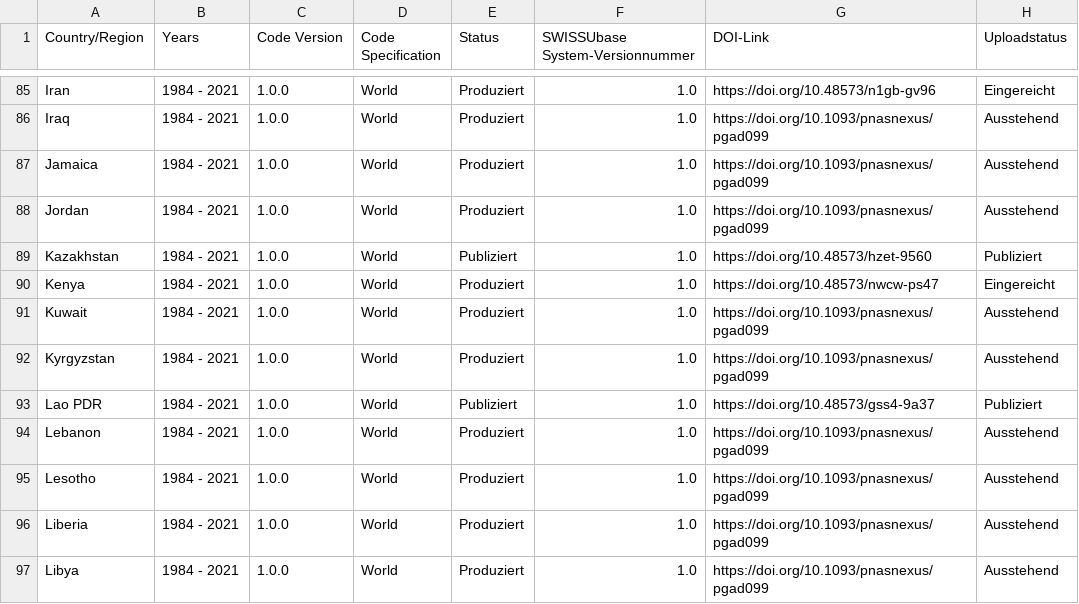
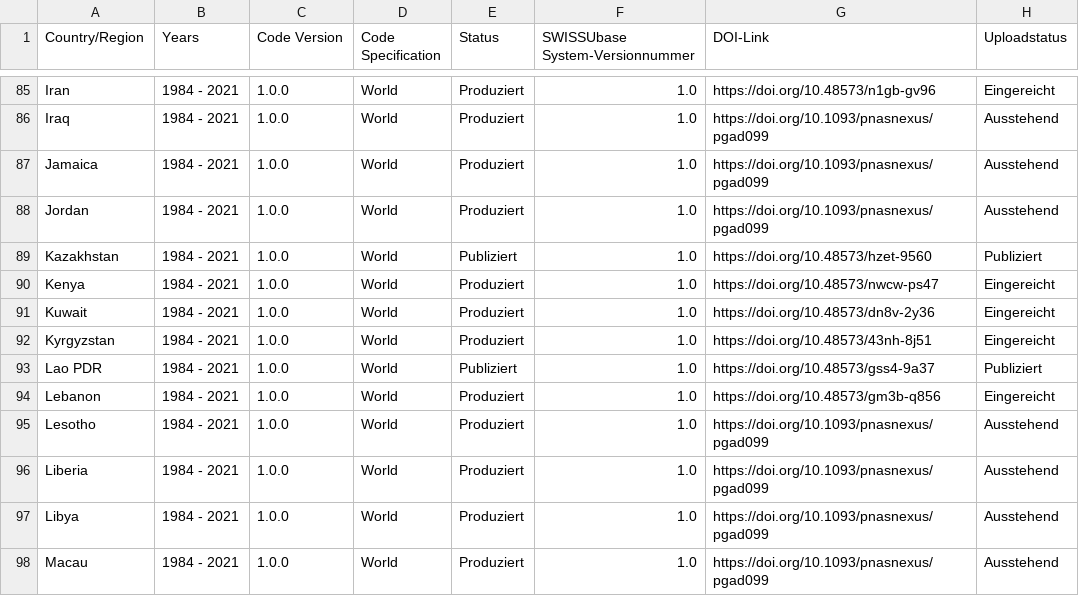
Before and after one commit to plehnert/surfacegroups, a CSV file: DOI_List_SWISSUbase.csv, drawn as a sheet; only a part is shown, gaps mark what is left out; the shorter side is filled out with more unchanged rows.

Commit message:
Update DOI_List_SWISSUbase.csv

```diff
--- a/DOI_List_SWISSUbase.csv
+++ b/DOI_List_SWISSUbase.csv
@@ -90,6 +90,6 @@ Kazakhstan,1984 - 2021,1.0.0,World,Publiziert,1.0,https://doi.org/10.48573/hzet-
 Kenya,1984 - 2021,1.0.0,World,Produziert,1.0,https://doi.org/10.48573/nwcw-ps47,Eingereicht
-Kuwait,1984 - 2021,1.0.0,World,Produziert,1.0,https://doi.org/10.1093/pnasnexus/pgad099,Ausstehend
-Kyrgyzstan,1984 - 2021,1.0.0,World,Produziert,1.0,https://doi.org/10.1093/pnasnexus/pgad099,Ausstehend
+Kuwait,1984 - 2021,1.0.0,World,Produziert,1.0,https://doi.org/10.48573/dn8v-2y36,Eingereicht
+Kyrgyzstan,1984 - 2021,1.0.0,World,Produziert,1.0,https://doi.org/10.48573/43nh-8j51,Eingereicht
 Lao PDR,1984 - 2021,1.0.0,World,Publiziert,1.0,https://doi.org/10.48573/gss4-9a37,Publiziert
-Lebanon,1984 - 2021,1.0.0,World,Produziert,1.0,https://doi.org/10.1093/pnasnexus/pgad099,Ausstehend
+Lebanon,1984 - 2021,1.0.0,World,Produziert,1.0,https://doi.org/10.48573/gm3b-q856,Eingereicht
 Lesotho,1984 - 2021,1.0.0,World,Produziert,1.0,https://doi.org/10.1093/pnasnexus/pgad099,Ausstehend
```
